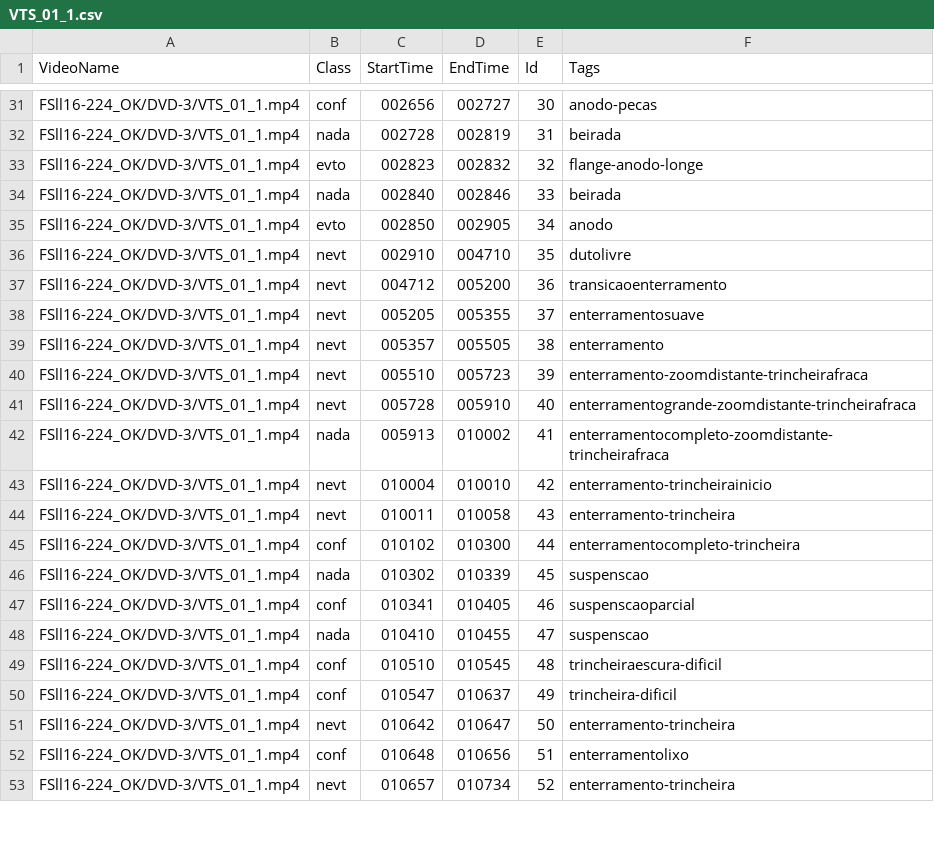
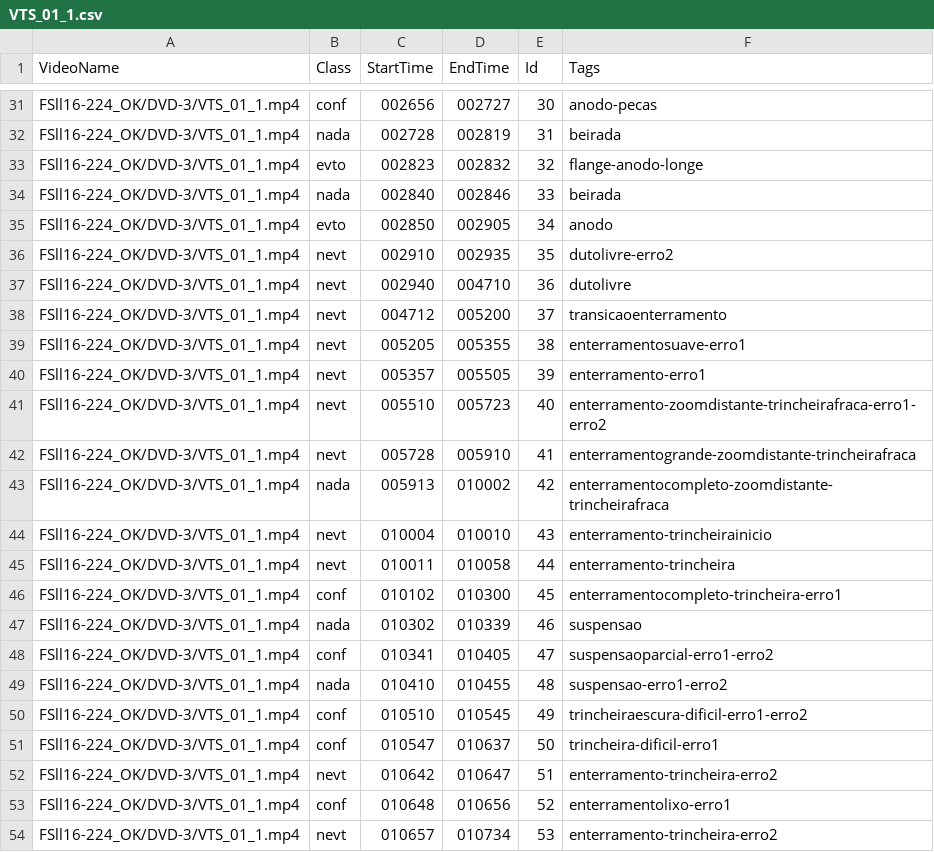
Before and after one commit to olavosamp/database-maker, a CSV file: csv/registro_tags/FSll16-224_OK/DVD-3/VTS_01_1.csv, drawn as a sheet; only a part is shown, gaps mark what is left out; the diff covers the shown part only.

Commit message:
Update 1 csv file

```diff
--- a/csv/registro_tags/FSll16-224_OK/DVD-3/VTS_01_1.csv
+++ b/csv/registro_tags/FSll16-224_OK/DVD-3/VTS_01_1.csv
@@ -35,19 +35,20 @@ FSll16-224_OK/DVD-3/VTS_01_1.mp4,nada,002840,002846,33,beirada
 FSll16-224_OK/DVD-3/VTS_01_1.mp4,evto,002850,002905,34,anodo
-FSll16-224_OK/DVD-3/VTS_01_1.mp4,nevt,002910,004710,35,dutolivre
-FSll16-224_OK/DVD-3/VTS_01_1.mp4,nevt,004712,005200,36,transicaoenterramento
-FSll16-224_OK/DVD-3/VTS_01_1.mp4,nevt,005205,005355,37,enterramentosuave
-FSll16-224_OK/DVD-3/VTS_01_1.mp4,nevt,005357,005505,38,enterramento
-FSll16-224_OK/DVD-3/VTS_01_1.mp4,nevt,005510,005723,39,enterramento-zoomdistante-trincheirafraca
-FSll16-224_OK/DVD-3/VTS_01_1.mp4,nevt,005728,005910,40,enterramentogrande-zoomdistante-trincheirafraca
-FSll16-224_OK/DVD-3/VTS_01_1.mp4,nada,005913,010002,41,enterramentocompleto-zoomdistante-trincheirafraca
-FSll16-224_OK/DVD-3/VTS_01_1.mp4,nevt,010004,010010,42,enterramento-trincheirainicio
-FSll16-224_OK/DVD-3/VTS_01_1.mp4,nevt,010011,010058,43,enterramento-trincheira
-FSll16-224_OK/DVD-3/VTS_01_1.mp4,conf,010102,010300,44,enterramentocompleto-trincheira
-FSll16-224_OK/DVD-3/VTS_01_1.mp4,nada,010302,010339,45,suspenscao
-FSll16-224_OK/DVD-3/VTS_01_1.mp4,conf,010341,010405,46,suspenscaoparcial
-FSll16-224_OK/DVD-3/VTS_01_1.mp4,nada,010410,010455,47,suspenscao
-FSll16-224_OK/DVD-3/VTS_01_1.mp4,conf,010510,010545,48,trincheiraescura-dificil
-FSll16-224_OK/DVD-3/VTS_01_1.mp4,conf,010547,010637,49,trincheira-dificil
-FSll16-224_OK/DVD-3/VTS_01_1.mp4,nevt,010642,010647,50,enterramento-trincheira
-FSll16-224_OK/DVD-3/VTS_01_1.mp4,conf,010648,010656,51,enterramentolixo
-FSll16-224_OK/DVD-3/VTS_01_1.mp4,nevt,010657,010734,52,enterramento-trincheira
+FSll16-224_OK/DVD-3/VTS_01_1.mp4,nevt,002910,002935,35,dutolivre-erro2
+FSll16-224_OK/DVD-3/VTS_01_1.mp4,nevt,002940,004710,36,dutolivre
+FSll16-224_OK/DVD-3/VTS_01_1.mp4,nevt,004712,005200,37,transicaoenterramento
+FSll16-224_OK/DVD-3/VTS_01_1.mp4,nevt,005205,005355,38,enterramentosuave-erro1
+FSll16-224_OK/DVD-3/VTS_01_1.mp4,nevt,005357,005505,39,enterramento-erro1
+FSll16-224_OK/DVD-3/VTS_01_1.mp4,nevt,005510,005723,40,enterramento-zoomdistante-trincheirafraca-erro1-erro2
+FSll16-224_OK/DVD-3/VTS_01_1.mp4,nevt,005728,005910,41,enterramentogrande-zoomdistante-trincheirafraca
+FSll16-224_OK/DVD-3/VTS_01_1.mp4,nada,005913,010002,42,enterramentocompleto-zoomdistante-trincheirafraca
+FSll16-224_OK/DVD-3/VTS_01_1.mp4,nevt,010004,010010,43,enterramento-trincheirainicio
+FSll16-224_OK/DVD-3/VTS_01_1.mp4,nevt,010011,010058,44,enterramento-trincheira
+FSll16-224_OK/DVD-3/VTS_01_1.mp4,conf,010102,010300,45,enterramentocompleto-trincheira-erro1
+FSll16-224_OK/DVD-3/VTS_01_1.mp4,nada,010302,010339,46,suspensao
+FSll16-224_OK/DVD-3/VTS_01_1.mp4,conf,010341,010405,47,suspensaoparcial-erro1-erro2
+FSll16-224_OK/DVD-3/VTS_01_1.mp4,nada,010410,010455,48,suspensao-erro1-erro2
+FSll16-224_OK/DVD-3/VTS_01_1.mp4,conf,010510,010545,49,trincheiraescura-dificil-erro1-erro2
+FSll16-224_OK/DVD-3/VTS_01_1.mp4,conf,010547,010637,50,trincheira-dificil-erro1
+FSll16-224_OK/DVD-3/VTS_01_1.mp4,nevt,010642,010647,51,enterramento-trincheira-erro2
+FSll16-224_OK/DVD-3/VTS_01_1.mp4,conf,010648,010656,52,enterramentolixo-erro1
+FSll16-224_OK/DVD-3/VTS_01_1.mp4,nevt,010657,010734,53,enterramento-trincheira-erro2
```
Also changed, not shown: 32 edited cells elsewhere in this file.
